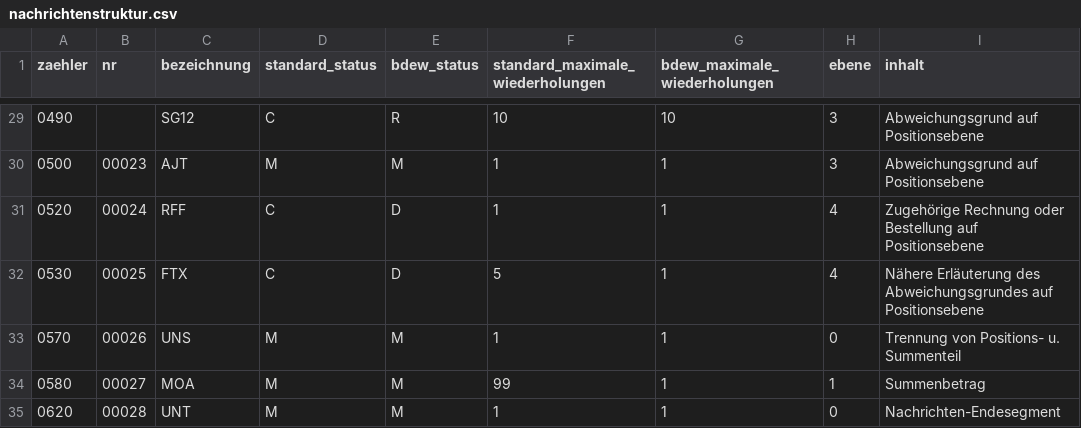
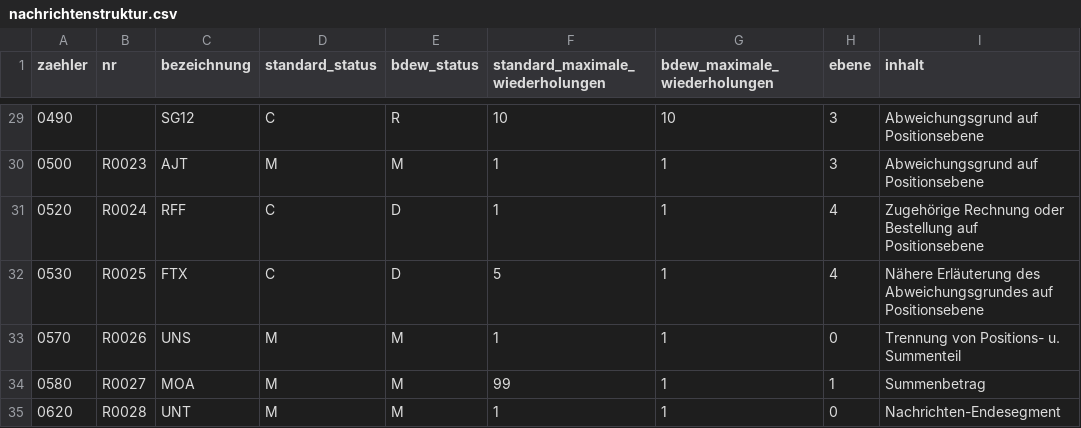
Before and after one commit to Hochfrequenz/machine-readable_message-implementation-guide, a CSV file: FV2410/REMADV/nachrichtenstruktur.csv, drawn as a sheet; only a part is shown, gaps mark what is left out; the diff covers the shown part only.

```diff
--- a/FV2410/REMADV/nachrichtenstruktur.csv
+++ b/FV2410/REMADV/nachrichtenstruktur.csv
@@ -29,9 +29,9 @@ zaehler,nr,bezeichnung,standard_status,bdew_status,standard_maximale_wiederholun
 0490,,SG12,C,R,10,10,3,Abweichungsgrund auf Positionsebene
-0500,00023,AJT,M,M,1,1,3,Abweichungsgrund auf Positionsebene
-0520,00024,RFF,C,D,1,1,4,"Zugehörige Rechnung oder Bestellung auf
-Positionsebene"
-0530,00025,FTX,C,D,5,1,4,"Nähere Erläuterung des Abweichungsgrundes auf
-Positionsebene"
-0570,00026,UNS,M,M,1,1,0,Trennung von Positions- u. Summenteil
-0580,00027,MOA,M,M,99,1,1,Summenbetrag
-0620,00028,UNT,M,M,1,1,0,Nachrichten-Endesegment
+0500,R0023,AJT,M,M,1,1,3,Abweichungsgrund auf Positionsebene
+0520,R0024,RFF,C,D,1,1,4,"Zugehörige Rechnung oder Bestellung auf
+Positionsebene"
+0530,R0025,FTX,C,D,5,1,4,"Nähere Erläuterung des Abweichungsgrundes auf
+Positionsebene"
+0570,R0026,UNS,M,M,1,1,0,Trennung von Positions- u. Summenteil
+0580,R0027,MOA,M,M,99,1,1,Summenbetrag
+0620,R0028,UNT,M,M,1,1,0,Nachrichten-Endesegment
```
Also changed, not shown: 20 edited cells elsewhere in this file, 16 other files.
